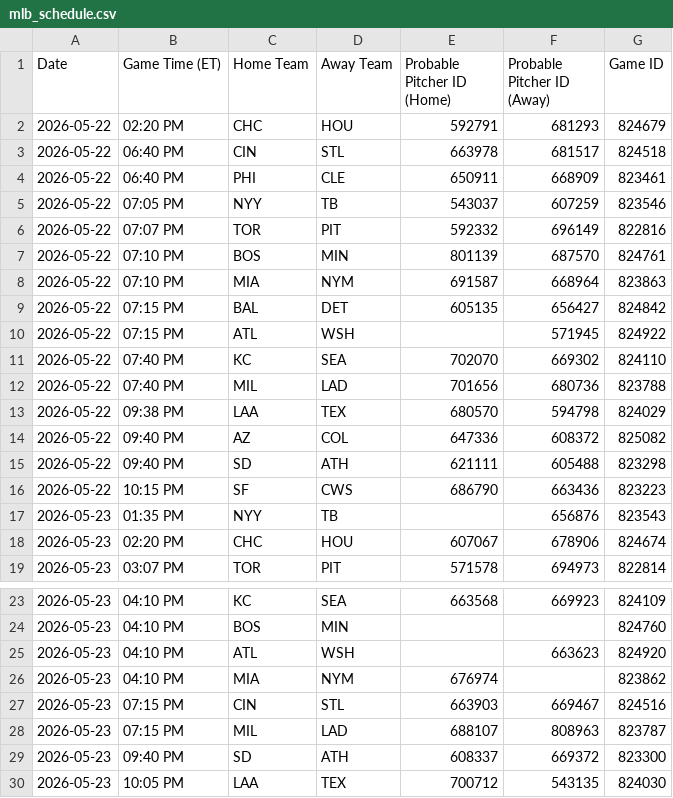
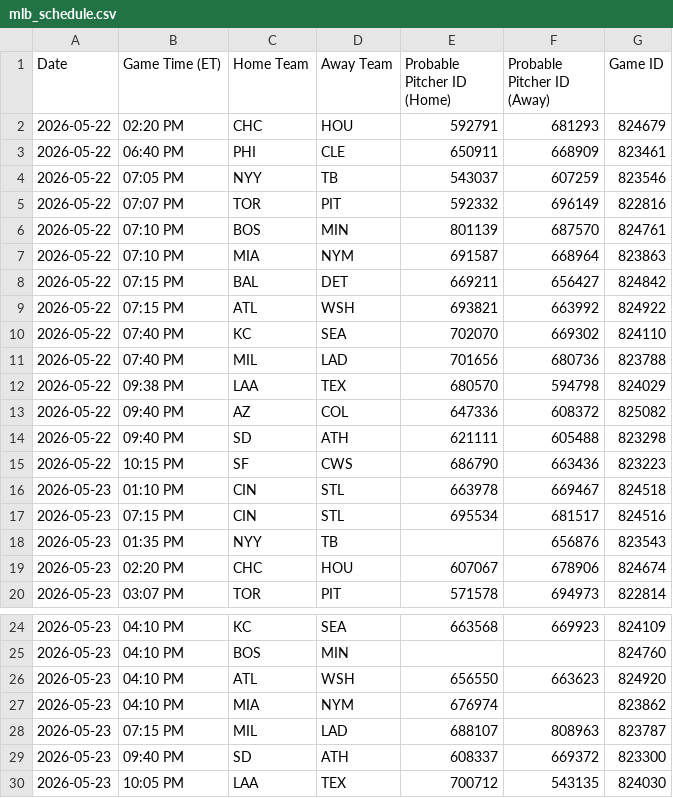
Before and after one commit to prsm-labs/going-yard, a CSV file: public/data/mlb_schedule.csv, drawn as a sheet; only a part is shown, gaps mark what is left out.

```diff
--- a/public/data/mlb_schedule.csv
+++ b/public/data/mlb_schedule.csv
@@ -2,3 +2,2 @@ Date,Game Time (ET),Home Team,Away Team,Probable Pitcher ID (Home),Probable Pitc
 2026-05-22,02:20 PM,CHC,HOU,592791,681293,824679
-2026-05-22,06:40 PM,CIN,STL,663978,681517,824518
 2026-05-22,06:40 PM,PHI,CLE,650911,668909,823461
@@ -8,4 +7,4 @@ Date,Game Time (ET),Home Team,Away Team,Probable Pitcher ID (Home),Probable Pitc
 2026-05-22,07:10 PM,MIA,NYM,691587,668964,823863
-2026-05-22,07:15 PM,BAL,DET,605135,656427,824842
-2026-05-22,07:15 PM,ATL,WSH,,571945,824922
+2026-05-22,07:15 PM,BAL,DET,669211,656427,824842
+2026-05-22,07:15 PM,ATL,WSH,693821,663992,824922
 2026-05-22,07:40 PM,KC,SEA,702070,669302,824110
@@ -16,2 +15,4 @@ Date,Game Time (ET),Home Team,Away Team,Probable Pitcher ID (Home),Probable Pitc
 2026-05-22,10:15 PM,SF,CWS,686790,663436,823223
+2026-05-23,01:10 PM,CIN,STL,663978,669467,824518
+2026-05-23,07:15 PM,CIN,STL,695534,681517,824516
 2026-05-23,01:35 PM,NYY,TB,,656876,823543
@@ -24,5 +25,4 @@ Date,Game Time (ET),Home Team,Away Team,Probable Pitcher ID (Home),Probable Pitc
 2026-05-23,04:10 PM,BOS,MIN,,,824760
-2026-05-23,04:10 PM,ATL,WSH,,663623,824920
+2026-05-23,04:10 PM,ATL,WSH,656550,663623,824920
 2026-05-23,04:10 PM,MIA,NYM,676974,,823862
-2026-05-23,07:15 PM,CIN,STL,663903,669467,824516
 2026-05-23,07:15 PM,MIL,LAD,688107,808963,823787
```
Also changed, not shown: public/data/daily_summary.csv, public/data/daily_summary_tomorrow.csv, 6 other files.
